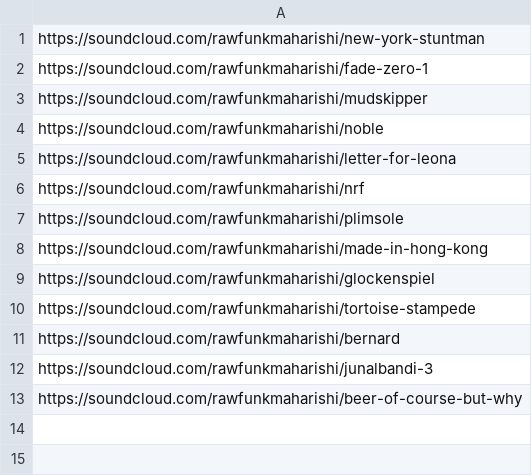
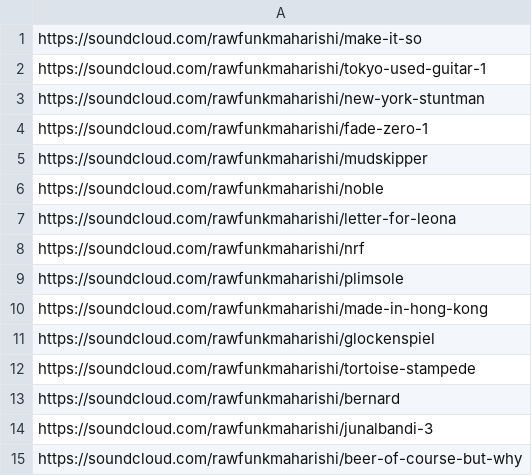
Before and after one commit to rawfunkmaharishi/rawfunkmaharishi.github.io, a CSV file: _sources/soundcloud.csv, drawn as a sheet.

Commit message:
New sounds

```diff
--- a/_sources/soundcloud.csv
+++ b/_sources/soundcloud.csv
@@ -1 +1,3 @@
+https://soundcloud.com/rawfunkmaharishi/make-it-so
+https://soundcloud.com/rawfunkmaharishi/tokyo-used-guitar-1
 https://soundcloud.com/rawfunkmaharishi/new-york-stuntman
```
Also changed, not shown: 1 other file.
